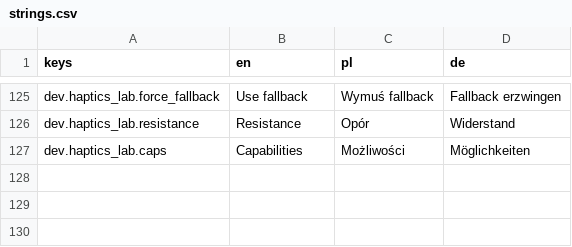
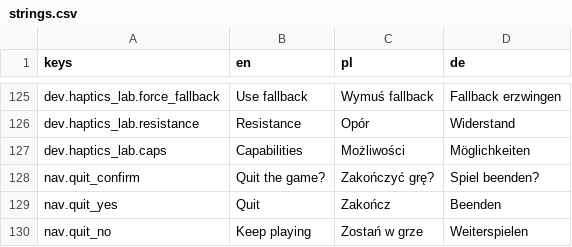
Before and after one commit to woogitsugames/lockwright, a CSV file: game/i18n/strings.csv, drawn as a sheet; only a part is shown, gaps mark what is left out.

```diff
--- a/game/i18n/strings.csv
+++ b/game/i18n/strings.csv
@@ -127 +127,4 @@ dev.haptics_lab.resistance,Resistance,Opór,Widerstand
 dev.haptics_lab.caps,Capabilities,Możliwości,Möglichkeiten
+nav.quit_confirm,Quit the game?,Zakończyć grę?,Spiel beenden?
+nav.quit_yes,Quit,Zakończ,Beenden
+nav.quit_no,Keep playing,Zostań w grze,Weiterspielen
```
Also changed, not shown: 7 other files.
